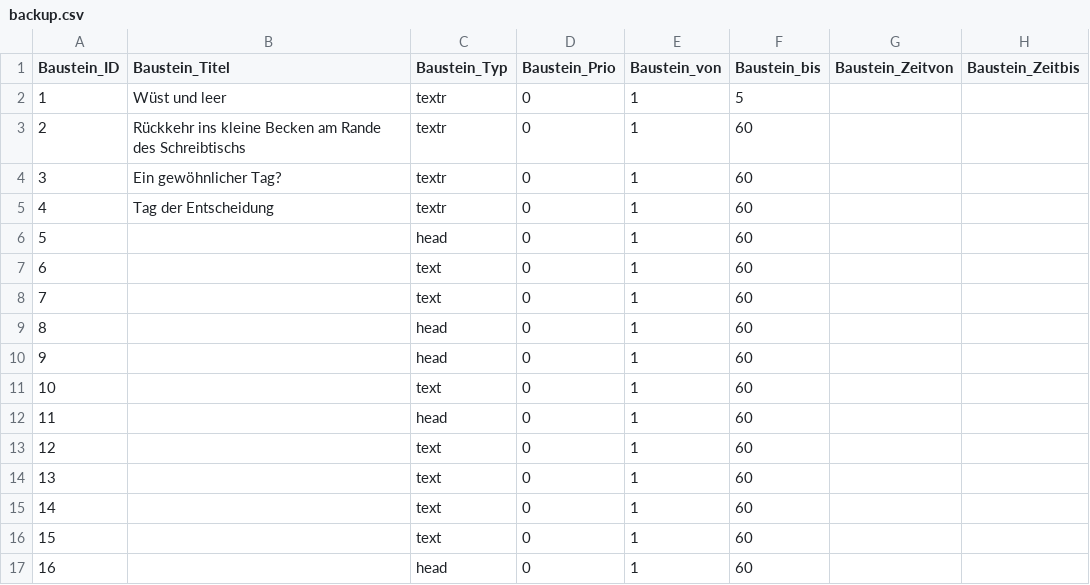
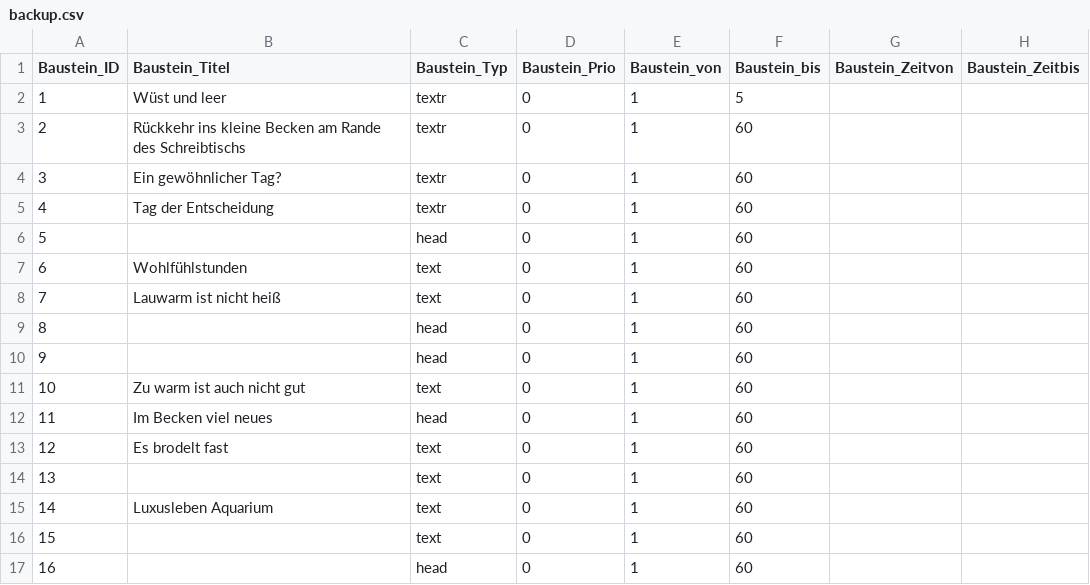
Before and after one commit to roschaefer/Ursuppe, a CSV file: db/backup.csv, drawn as a sheet; only a part is shown; the diff covers the shown part only; the diff names each change by its address in the sheet, - before the commit and + after, or states it on an @@ line.

Commit message:
edited db for titles

```diff
--- a/db/backup.csv
+++ b/db/backup.csv
-B7 (Baustein_Titel): (empty)
+B7 (Baustein_Titel): Wohlfühlstunden
-B8 (Baustein_Titel): (empty)
+B8 (Baustein_Titel): Lauwarm ist nicht heiß
-B11 (Baustein_Titel): (empty)
+B11 (Baustein_Titel): Zu warm ist auch nicht gut
-B12 (Baustein_Titel): (empty)
+B12 (Baustein_Titel): Im Becken viel neues
-B13 (Baustein_Titel): (empty)
+B13 (Baustein_Titel): Es brodelt fast
-B15 (Baustein_Titel): (empty)
+B15 (Baustein_Titel): Luxusleben Aquarium
```
Also changed, not shown: 2 added rows and 10 edited cells elsewhere in this file.
